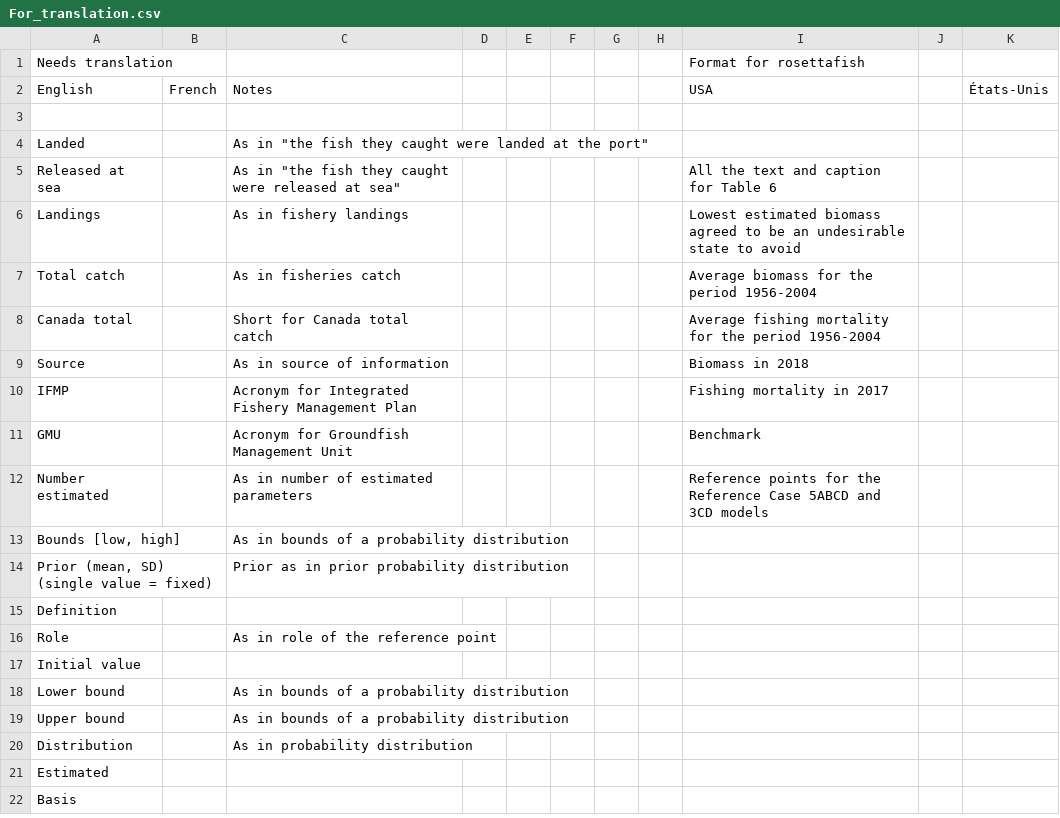
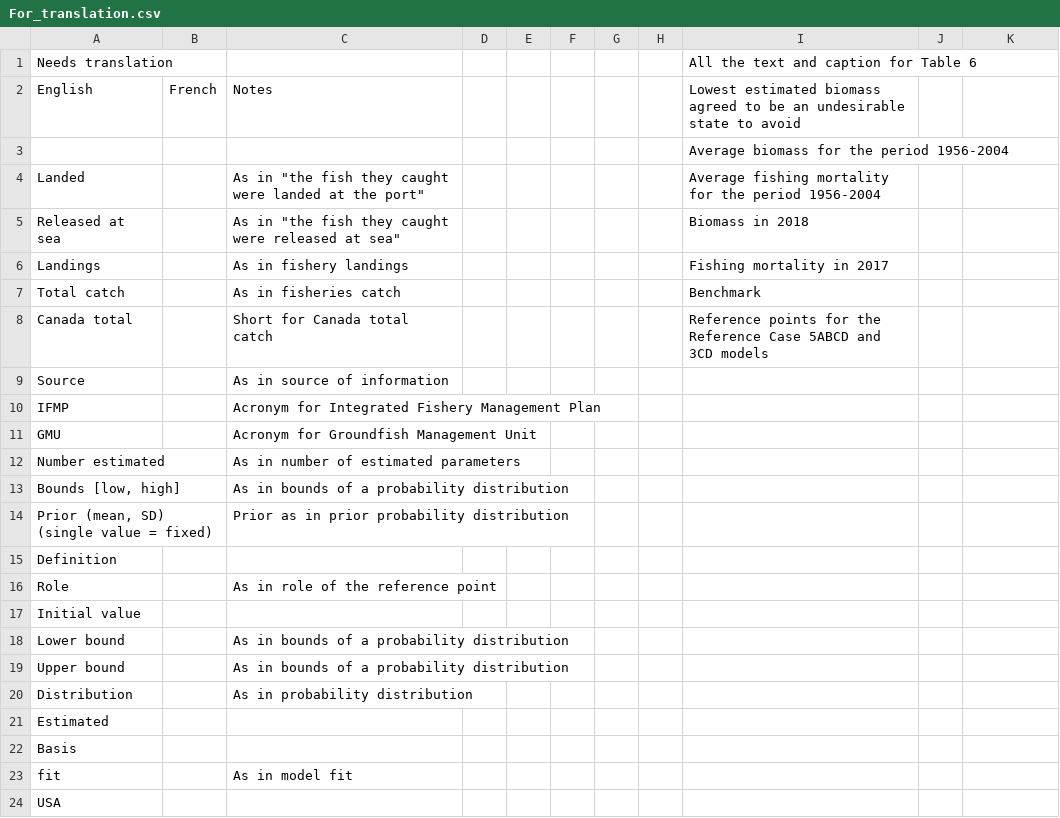
Before and after one commit to pbs-assess/pacific-cod-2018, a CSV file: report-french/For_translation.csv, drawn as a sheet; the diff names each change by its address in the sheet, - before the commit and + after, or states it on an @@ line.

Commit message:
french translation for catch plots

```diff
--- a/report-french/For_translation.csv
+++ b/report-french/For_translation.csv
-I1: Format for rosettafish
+I1: All the text and caption for Table 6
-I2: USA
+I2: Lowest estimated biomass agreed to be an undesirable state to avoid
-K2: États-Unis
+K2: (empty)
-I3: (empty)
+I3: Average biomass for the period 1956-2004
-I4: (empty)
+I4: Average fishing mortality for the period 1956-2004
-I5: All the text and caption for Table 6
+I5: Biomass in 2018
-I6: Lowest estimated biomass agreed to be an undesirable state to avoid
+I6: Fishing mortality in 2017
-I7: Average biomass for the period 1956-2004
+I7: Benchmark
-I8: Average fishing mortality for the period 1956-2004
+I8: Reference points for the Reference Case 5ABCD and 3CD models
-I9: Biomass in 2018
+I9: (empty)
-I10: Fishing mortality in 2017
+I10: (empty)
-I11: Benchmark
+I11: (empty)
-I12: Reference points for the Reference Case 5ABCD and 3CD models
+I12: (empty)
+row 23: fit |  | As in model fit
+row 24: USA
```
Also changed, not shown: 3 other files.
